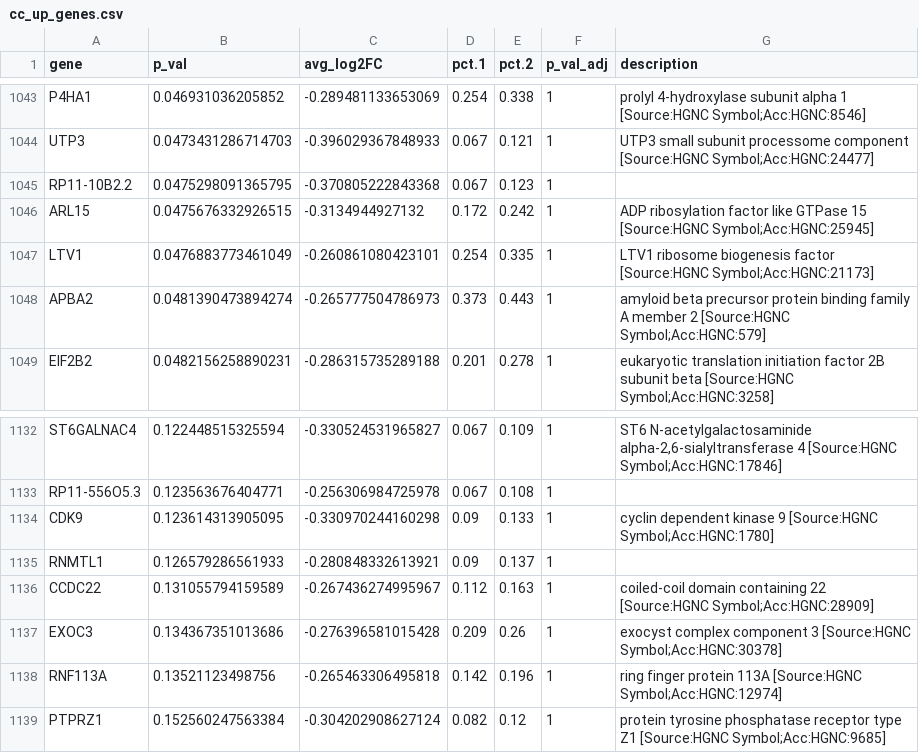
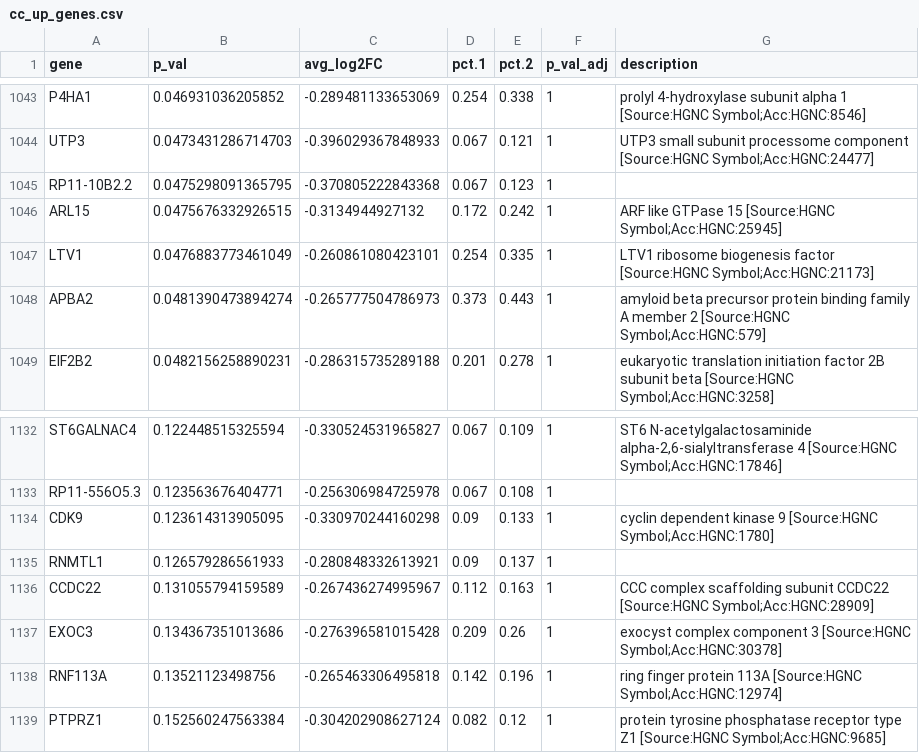
Before and after one commit to avishai987/HMSC, a CSV file: Reports/HMSC/04_HMSC_vs_ACC/cc_up_genes.csv, drawn as a sheet; only a part is shown, gaps mark what is left out; the diff covers the shown part only.

```diff
--- a/Reports/HMSC/04_HMSC_vs_ACC/cc_up_genes.csv
+++ b/Reports/HMSC/04_HMSC_vs_ACC/cc_up_genes.csv
@@ -1045,3 +1045,3 @@ UTP3,0.0473431286714703,-0.396029367848933,0.067,0.121,1,UTP3 small subunit proc
 RP11-10B2.2,0.0475298091365795,-0.370805222843368,0.067,0.123,1,
-ARL15,0.0475676332926515,-0.3134944927132,0.172,0.242,1,ADP ribosylation factor like GTPase 15 [Source:HGNC Symbol;Acc:HGNC:25945]
+ARL15,0.0475676332926515,-0.3134944927132,0.172,0.242,1,ARF like GTPase 15 [Source:HGNC Symbol;Acc:HGNC:25945]
 LTV1,0.0476883773461049,-0.260861080423101,0.254,0.335,1,LTV1 ribosome biogenesis factor [Source:HGNC Symbol;Acc:HGNC:21173]
@@ -1135,3 +1135,3 @@ CDK9,0.123614313905095,-0.330970244160298,0.09,0.133,1,cyclin dependent kinase 9
 RNMTL1,0.126579286561933,-0.280848332613921,0.09,0.137,1,
-CCDC22,0.131055794159589,-0.267436274995967,0.112,0.163,1,coiled-coil domain containing 22 [Source:HGNC Symbol;Acc:HGNC:28909]
+CCDC22,0.131055794159589,-0.267436274995967,0.112,0.163,1,CCC complex scaffolding subunit CCDC22 [Source:HGNC Symbol;Acc:HGNC:28909]
 EXOC3,0.134367351013686,-0.276396581015428,0.209,0.26,1,exocyst complex component 3 [Source:HGNC Symbol;Acc:HGNC:30378]
```
Also changed, not shown: 1 moved row and 4 edited cells elsewhere in this file, Reports/HMSC/04_HMSC_vs_ACC/hmsc_up_genes.csv, 35 other files.
